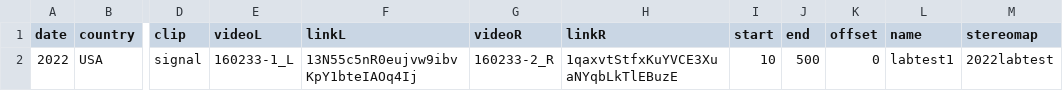
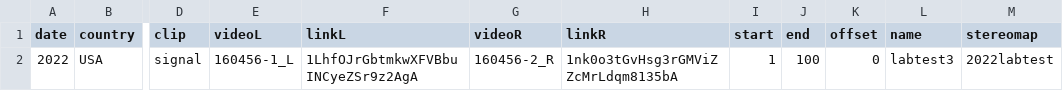
Before and after one commit to ostratodd/WALL-E, a CSV file: nextflow/data/labtestsimsigs.csv, drawn as a sheet; only a part is shown, gaps mark what is left out; the diff names each change by its address in the sheet, - before the commit and + after, or states it on an @@ line.

```diff
--- a/nextflow/data/labtestsimsigs.csv
+++ b/nextflow/data/labtestsimsigs.csv
-E2 (videoL): 160233-1_L
+E2 (videoL): 160456-1_L
-F2 (linkL): 13N55c5nR0eujvw9ibvKpY1bteIAOq4Ij
+F2 (linkL): 1LhfOJrGbtmkwXFVBbuINCyeZSr9z2AgA
-G2 (videoR): 160233-2_R
+G2 (videoR): 160456-2_R
-H2 (linkR): 1qaxvtStfxKuYVCE3XuaNYqbLkTlEBuzE
+H2 (linkR): 1nk0o3tGvHsg3rGMViZZcMrLdqm8135bA
-I2 (start): 10
+I2 (start): 1
-J2 (end): 500
+J2 (end): 100
-L2 (name): labtest1
+L2 (name): labtest3
```
Also changed, not shown: nextflow/data/labtestsimsigsALL.csv, 13 other files.
